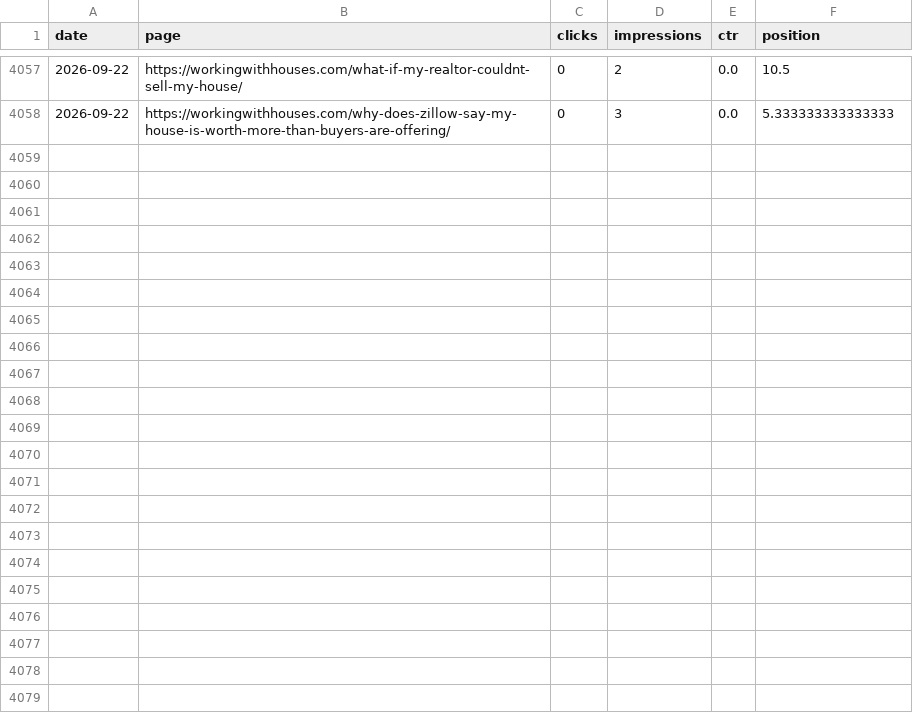
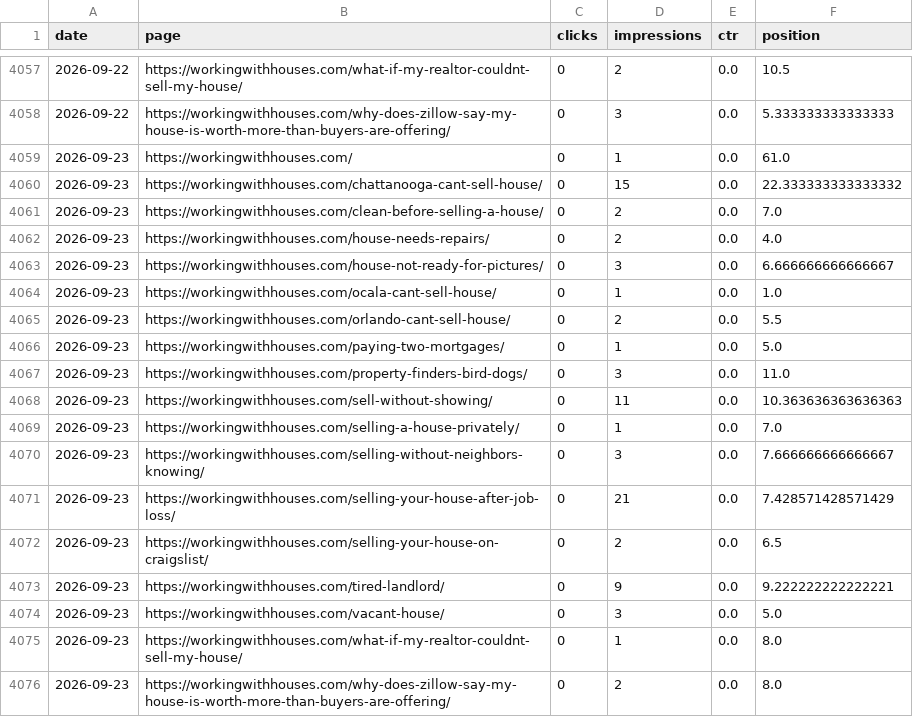
Before and after one commit to figlesias7/GSC-Tracker, a CSV file: data/gsc_daily_data.csv, drawn as a sheet; only a part is shown, gaps mark what is left out.

```diff
--- a/data/gsc_daily_data.csv
+++ b/data/gsc_daily_data.csv
@@ -4058 +4058,19 @@ date,page,clicks,impressions,ctr,position
 2026-09-22,https://workingwithhouses.com/why-does-zillow-say-my-house-is-worth-more-than-buyers-are-offering/,0,3,0.0,5.333333333333333
+2026-09-23,https://workingwithhouses.com/,0,1,0.0,61.0
+2026-09-23,https://workingwithhouses.com/chattanooga-cant-sell-house/,0,15,0.0,22.333333333333332
+2026-09-23,https://workingwithhouses.com/clean-before-selling-a-house/,0,2,0.0,7.0
+2026-09-23,https://workingwithhouses.com/house-needs-repairs/,0,2,0.0,4.0
+2026-09-23,https://workingwithhouses.com/house-not-ready-for-pictures/,0,3,0.0,6.666666666666667
+2026-09-23,https://workingwithhouses.com/ocala-cant-sell-house/,0,1,0.0,1.0
+2026-09-23,https://workingwithhouses.com/orlando-cant-sell-house/,0,2,0.0,5.5
+2026-09-23,https://workingwithhouses.com/paying-two-mortgages/,0,1,0.0,5.0
+2026-09-23,https://workingwithhouses.com/property-finders-bird-dogs/,0,3,0.0,11.0
+2026-09-23,https://workingwithhouses.com/sell-without-showing/,0,11,0.0,10.363636363636363
+2026-09-23,https://workingwithhouses.com/selling-a-house-privately/,0,1,0.0,7.0
+2026-09-23,https://workingwithhouses.com/selling-without-neighbors-knowing/,0,3,0.0,7.666666666666667
+2026-09-23,https://workingwithhouses.com/selling-your-house-after-job-loss/,0,21,0.0,7.428571428571429
+2026-09-23,https://workingwithhouses.com/selling-your-house-on-craigslist/,0,2,0.0,6.5
+2026-09-23,https://workingwithhouses.com/tired-landlord/,0,9,0.0,9.222222222222221
+2026-09-23,https://workingwithhouses.com/vacant-house/,0,3,0.0,5.0
+2026-09-23,https://workingwithhouses.com/what-if-my-realtor-couldnt-sell-my-house/,0,1,0.0,8.0
+2026-09-23,https://workingwithhouses.com/why-does-zillow-say-my-house-is-worth-more-than-buyers-are-offering/,0,2,0.0,8.0
```
Also changed, not shown: 1 other file.
